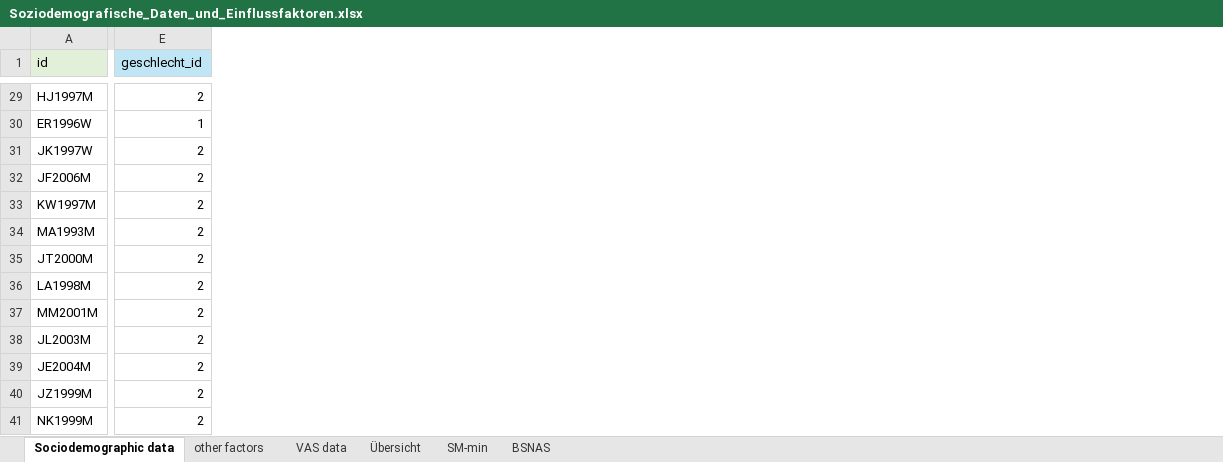
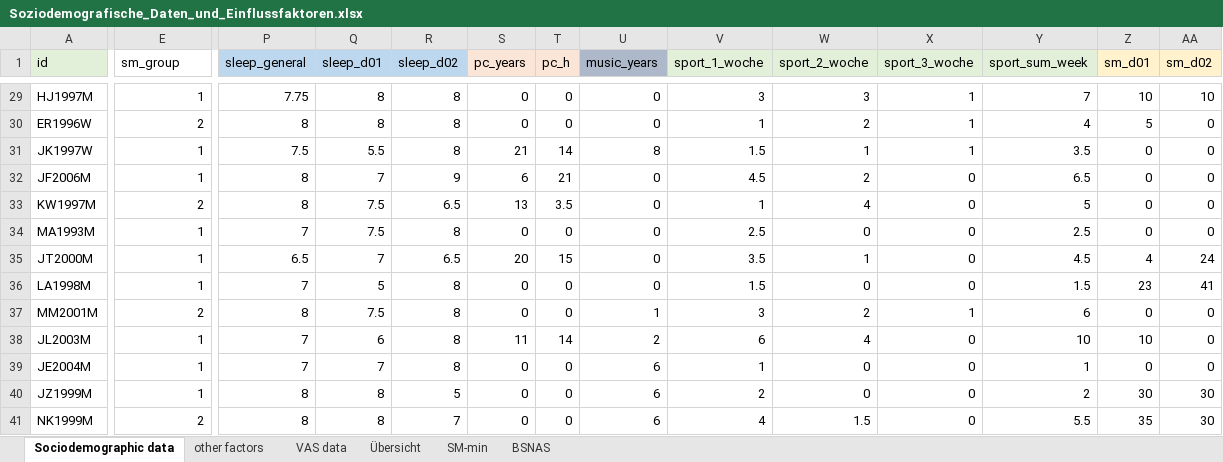
Before and after one commit to linaafr/quarto_summerschool, an Excel workbook: data/Soziodemografische_Daten_und_Einflussfaktoren.xlsx, sheet Sociodemographic data, drawn as a sheet; only a part is shown, gaps mark what is left out; values as stored, in another font and other column widths than the file's, no borders; the diff covers the shown part only; the diff names each change by its address in the sheet, - before the commit and + after, or states it on an @@ line.

```diff
--- a/data/Soziodemografische_Daten_und_Einflussfaktoren.xlsx (sheet Sociodemographic data)
+++ b/data/Soziodemografische_Daten_und_Einflussfaktoren.xlsx (sheet Sociodemographic data)
+column P (sleep_general), rows 29-41: 7.75 | 8 | 7.5 | 8 | 8 | 7 | 6.5 | 7 | 8 | 7 | 7 | 8 | 8
+column Q (sleep_d01), rows 29-41: 8 | 8 | 5.5 | 7 | 7.5 | 7.5 | 7 | 5 | 7.5 | 6 | 7 | 8 | 8
+column R (sleep_d02), rows 29-41: 8 | 8 | 8 | 9 | 6.5 | 8 | 6.5 | 8 | 8 | 8 | 8 | 5 | 7
+column S (pc_years), rows 29-41: 0 | 0 | 21 | 6 | 13 | 0 | 20 | 0 | 0 | 11 | 0 | 0 | 0
+column T (pc_h), rows 29-41: 0 | 0 | 14 | 21 | 3.5 | 0 | 15 | 0 | 0 | 14 | 0 | 0 | 0
+column U (music_years), rows 29-41: 0 | 0 | 8 | 0 | 0 | 0 | 0 | 0 | 1 | 2 | 6 | 6 | 6
+column V (sport_1_woche), rows 29-41: 3 | 1 | 1.5 | 4.5 | 1 | 2.5 | 3.5 | 1.5 | 3 | 6 | 1 | 2 | 4
+column W (sport_2_woche), rows 29-41: 3 | 2 | 1 | 2 | 4 | 0 | 1 | 0 | 2 | 4 | 0 | 0 | 1.5
+column X (sport_3_woche), rows 29-41: 1 | 1 | 1 | 0 | 0 | 0 | 0 | 0 | 1 | 0 | 0 | 0 | 0
+column Y (sport_sum_week), rows 29-41: 7 | 4 | 3.5 | 6.5 | 5 | 2.5 | 4.5 | 1.5 | 6 | 10 | 1 | 2 | 5.5
+column Z (sm_d01), rows 29-41: 10 | 5 | 0 | 0 | 0 | 0 | 4 | 23 | 0 | 10 | 0 | 30 | 35
+column AA (sm_d02), rows 29-41: 10 | 0 | 0 | 0 | 0 | 0 | 24 | 41 | 0 | 0 | 0 | 30 | 30
-E1: geschlecht_id
+E1: sm_group
-E1 fill: #C0E6F5
+E1 fill: none
-E29 (sm_group): 2
+E29 (sm_group): 1
-E30 (sm_group): 1
+E30 (sm_group): 2
-E31:E32 (sm_group): 2
+E31:E32 (sm_group): 1
-E34:E36 (sm_group): 2
+E34:E36 (sm_group): 1
-E38:E40 (sm_group): 2
+E38:E40 (sm_group): 1
```
Also changed, not shown: 12 edited cells elsewhere in this sheet, 2 other files.
